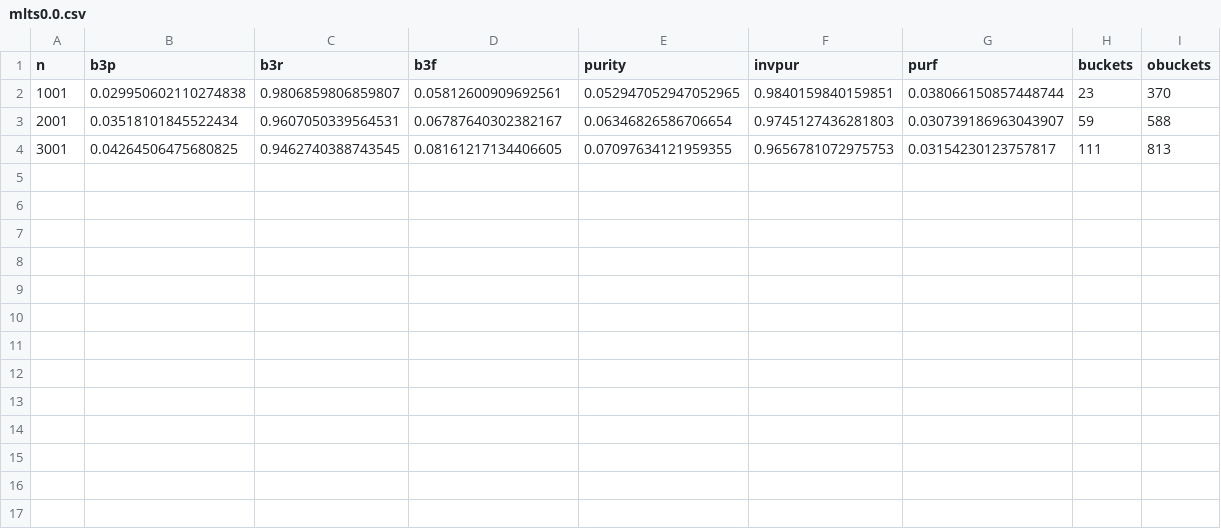
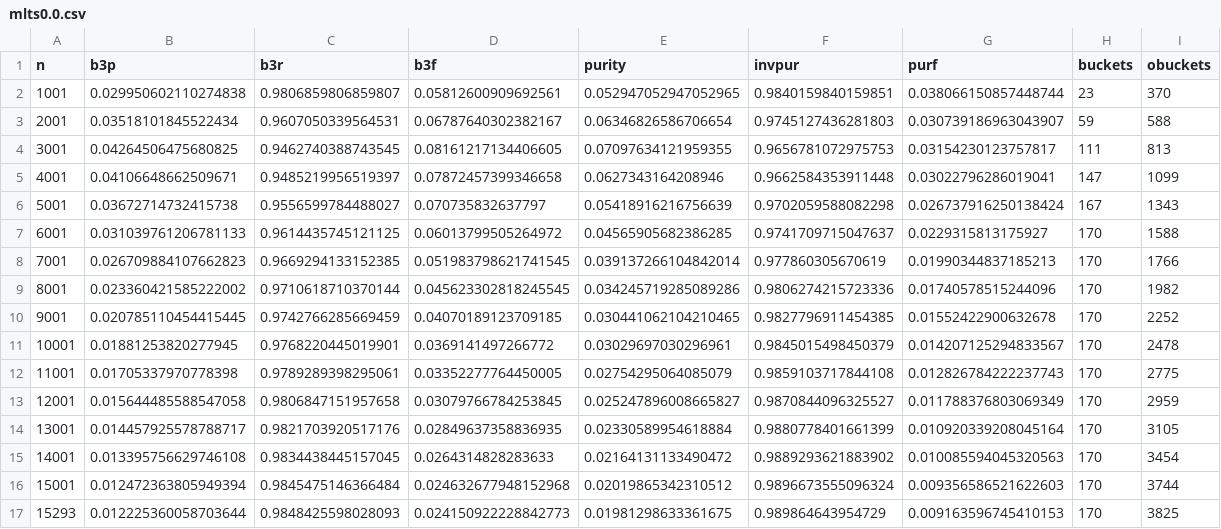
Before and after one commit to naturalness/partycrasher, a CSV file: lp/mlts0.0.csv, drawn as a sheet.

```diff
--- a/lp/mlts0.0.csv
+++ b/lp/mlts0.0.csv
@@ -4 +4,14 @@ n,b3p,b3r,b3f,purity,invpur,purf,buckets,obuckets
 3001,0.04264506475680825,0.9462740388743545,0.08161217134406605,0.07097634121959355,0.9656781072975753,0.03154230123757817,111,813
+4001,0.04106648662509671,0.9485219956519397,0.07872457399346658,0.0627343164208946,0.9662584353911448,0.03022796286019041,147,1099
+5001,0.03672714732415738,0.9556599784488027,0.070735832637797,0.05418916216756639,0.9702059588082298,0.026737916250138424,167,1343
+6001,0.031039761206781133,0.9614435745121125,0.06013799505264972,0.04565905682386285,0.9741709715047637,0.0229315813175927,170,1588
+7001,0.026709884107662823,0.9669294133152385,0.051983798621741545,0.039137266104842014,0.977860305670619,0.01990344837185213,170,1766
+8001,0.023360421585222002,0.9710618710370144,0.045623302818245545,0.034245719285089286,0.9806274215723336,0.01740578515244096,170,1982
+9001,0.020785110454415445,0.9742766285669459,0.04070189123709185,0.030441062104210465,0.9827796911454385,0.01552422900632678,170,2252
+10001,0.01881253820277945,0.9768220445019901,0.0369141497266772,0.03029697030296961,0.9845015498450379,0.014207125294833567,170,2478
+11001,0.01705337970778398,0.9789289398295061,0.03352277764450005,0.02754295064085079,0.9859103717844108,0.012826784222237743,170,2775
+12001,0.015644485588547058,0.9806847151957658,0.03079766784253845,0.025247896008665827,0.9870844096325527,0.011788376803069349,170,2959
+13001,0.014457925578788717,0.9821703920517176,0.02849637358836935,0.02330589954618884,0.9880778401661399,0.010920339208045164,170,3105
+14001,0.013395756629746108,0.9834438445157045,0.0264314828283633,0.02164131133490472,0.9889293621883902,0.010085594045320563,170,3454
+15001,0.012472363805949394,0.9845475146366484,0.024632677948152968,0.02019865342310512,0.9896673555096324,0.009356586521622603,170,3744
+15293,0.012225360058703644,0.9848425598028093,0.024150922228842773,0.01981298633361675,0.989864643954729,0.009163596745410153,170,3825
```
Also changed, not shown: lp/mlts0.25.csv, lp/mlts2.25.csv, 23 other files.
